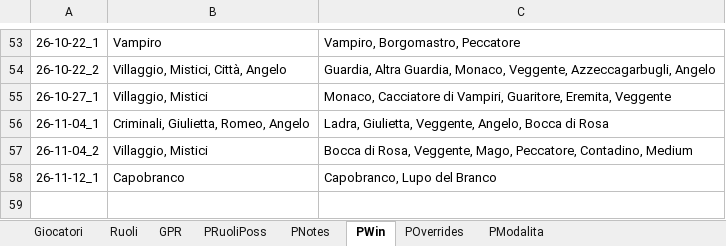
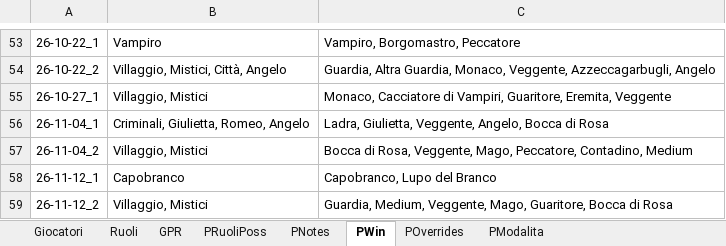
Before and after one commit to FilippoMart/WW-Discord, an Excel workbook: WWDiscordtemplate.xlsx, sheet PWin, drawn as a sheet; only a part is shown, gaps mark what is left out; values as stored, in another font and other column widths than the file's, no borders; the diff names each change by its address in the sheet, - before the commit and + after, or states it on an @@ line.

```diff
--- a/WWDiscordtemplate.xlsx (sheet PWin)
+++ b/WWDiscordtemplate.xlsx (sheet PWin)
+row 59: 26-11-12_2 | Villaggio, Mistici | Guardia, Medium, Veggente, Mago, Guaritore, Bocca di Rosa
```
Also changed, not shown: sheet GPR, sheet PModalita, sheet PRuoliPoss, 1 other file.
